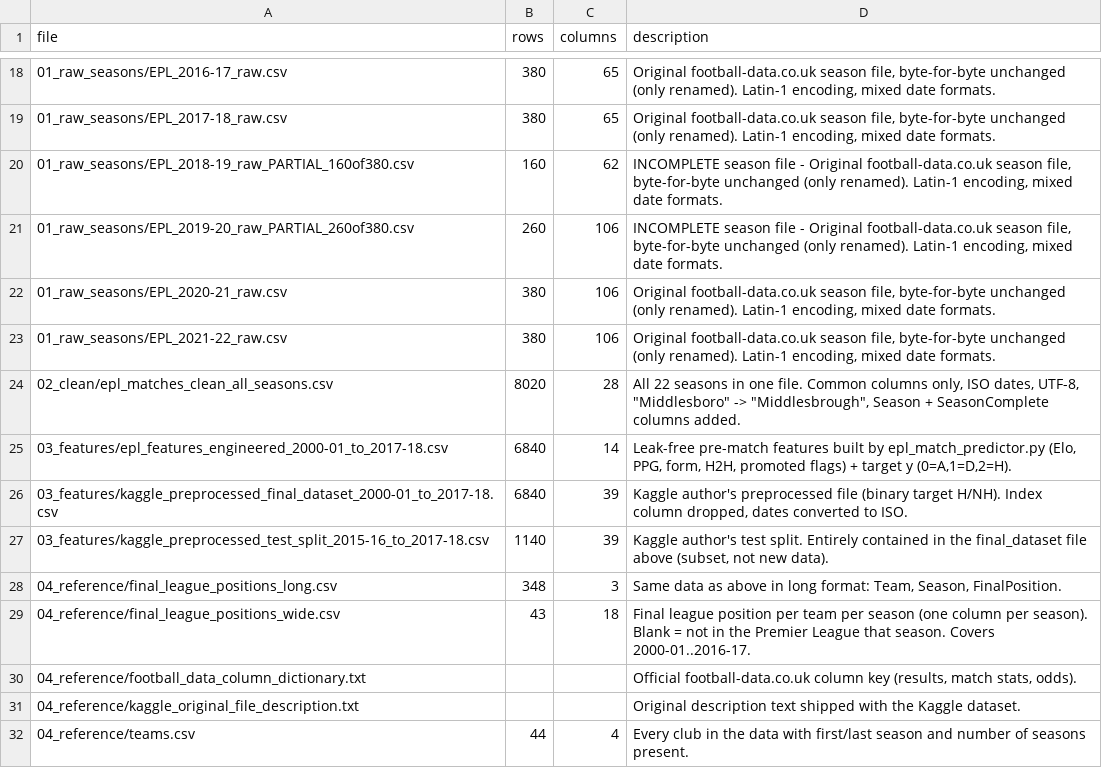
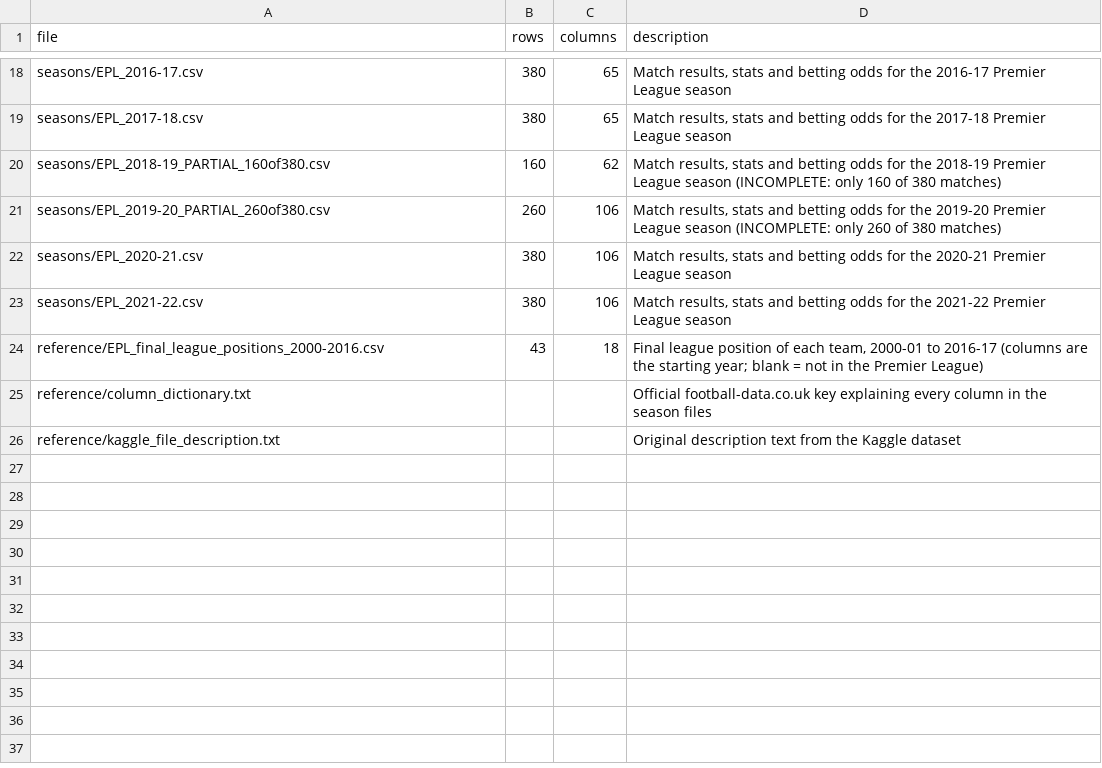
Before and after one commit to Kumar-Snehal/ML-Project-IITBBS-2026, a CSV file: dataset/MANIFEST.csv, drawn as a sheet; only a part is shown, gaps mark what is left out; the diff covers the shown part only.

Commit message:
dataset updated

```diff
--- a/dataset/MANIFEST.csv
+++ b/dataset/MANIFEST.csv
@@ -18,15 +18,9 @@ file,rows,columns,description
-01_raw_seasons/EPL_2016-17_raw.csv,380,65,"Original football-data.co.uk season file, byte-for-byte unchanged (only renamed). Latin-1 encoding, mixed date formats."
-01_raw_seasons/EPL_2017-18_raw.csv,380,65,"Original football-data.co.uk season file, byte-for-byte unchanged (only renamed). Latin-1 encoding, mixed date formats."
-01_raw_seasons/EPL_2018-19_raw_PARTIAL_160of380.csv,160,62,"INCOMPLETE season file - Original football-data.co.uk season file, byte-for-byte unchanged (only renamed). Latin-1 encoding, mixed date formats."
-01_raw_seasons/EPL_2019-20_raw_PARTIAL_260of380.csv,260,106,"INCOMPLETE season file - Original football-data.co.uk season file, byte-for-byte unchanged (only renamed). Latin-1 encoding, mixed date formats."
-01_raw_seasons/EPL_2020-21_raw.csv,380,106,"Original football-data.co.uk season file, byte-for-byte unchanged (only renamed). Latin-1 encoding, mixed date formats."
-01_raw_seasons/EPL_2021-22_raw.csv,380,106,"Original football-data.co.uk season file, byte-for-byte unchanged (only renamed). Latin-1 encoding, mixed date formats."
-02_clean/epl_matches_clean_all_seasons.csv,8020,28,"All 22 seasons in one file. Common columns only, ISO dates, UTF-8, ""Middlesboro"" -> ""Middlesbrough"", Season + SeasonComplete columns added."
-03_features/epl_features_engineered_2000-01_to_2017-18.csv,6840,14,"Leak-free pre-match features built by epl_match_predictor.py (Elo, PPG, form, H2H, promoted flags) + target y (0=A,1=D,2=H)."
-03_features/kaggle_preprocessed_final_dataset_2000-01_to_2017-18.csv,6840,39,"Kaggle author's preprocessed file (binary target H/NH). Index column dropped, dates converted to ISO."
-03_features/kaggle_preprocessed_test_split_2015-16_to_2017-18.csv,1140,39,"Kaggle author's test split. Entirely contained in the final_dataset file above (subset, not new data)."
-04_reference/final_league_positions_long.csv,348,3,"Same data as above in long format: Team, Season, FinalPosition."
-04_reference/final_league_positions_wide.csv,43,18,Final league position per team per season (one column per season). Blank = not in the Premier League that season. Covers 2000-01..2016-17.
-04_reference/football_data_column_dictionary.txt,,,"Official football-data.co.uk column key (results, match stats, odds)."
-04_reference/kaggle_original_file_description.txt,,,Original description text shipped with the Kaggle dataset.
-04_reference/teams.csv,44,4,Every club in the data with first/last season and number of seasons present.
+seasons/EPL_2016-17.csv,380,65,"Match results, stats and betting odds for the 2016-17 Premier League season"
+seasons/EPL_2017-18.csv,380,65,"Match results, stats and betting odds for the 2017-18 Premier League season"
+seasons/EPL_2018-19_PARTIAL_160of380.csv,160,62,"Match results, stats and betting odds for the 2018-19 Premier League season (INCOMPLETE: only 160 of 380 matches)"
+seasons/EPL_2019-20_PARTIAL_260of380.csv,260,106,"Match results, stats and betting odds for the 2019-20 Premier League season (INCOMPLETE: only 260 of 380 matches)"
+seasons/EPL_2020-21.csv,380,106,"Match results, stats and betting odds for the 2020-21 Premier League season"
+seasons/EPL_2021-22.csv,380,106,"Match results, stats and betting odds for the 2021-22 Premier League season"
+reference/EPL_final_league_positions_2000-2016.csv,43,18,"Final league position of each team, 2000-01 to 2016-17 (columns are the starting year; blank = not in the Premier League)"
+reference/column_dictionary.txt,,,Official football-data.co.uk key explaining every column in the season files
+reference/kaggle_file_description.txt,,,Original description text from the Kaggle dataset
```
Also changed, not shown: 32 edited cells elsewhere in this file, 55 other files.
